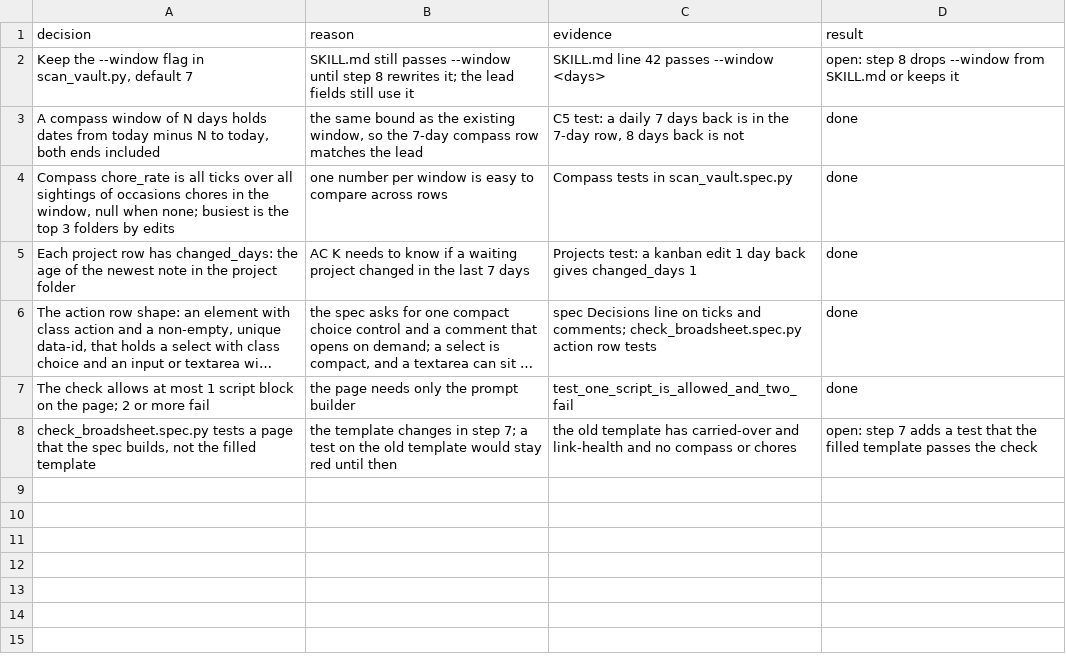
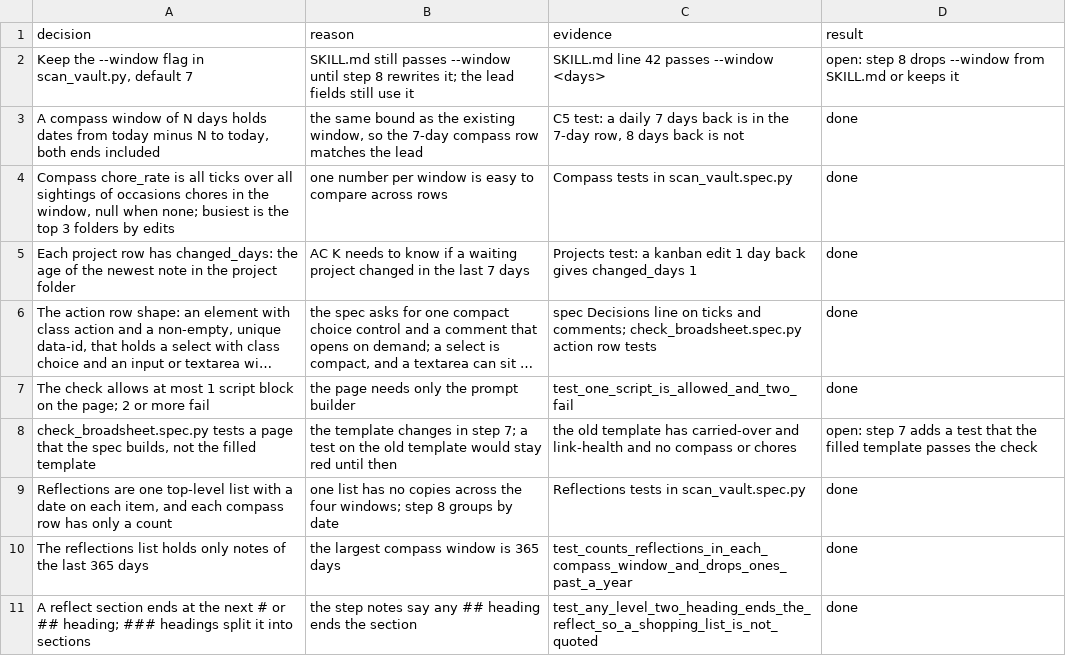
Before and after one commit to xxKeefer/skills, a TSV file: .ai/decisions_broadsheet-feedback.tsv, drawn as a sheet; long unchanged cells end in …; the diff names each change by its address in the sheet, - before the commit and + after, or states it on an @@ line.

Commit message:
docs(ai): mark step 6 done

```diff
--- a/.ai/decisions_broadsheet-feedback.tsv
+++ b/.ai/decisions_broadsheet-feedback.tsv
+row 9: Reflections are one top-level list with a date on each item, and each compass row has only a count | one list has no copies across the four windows; step 8 groups by date | Reflections tests in scan_vault.spec.py | done
+row 10: The reflections list holds only notes of the last 365 days | the largest compass window is 365 days | test_counts_reflections_in_each_compass_window_and_drops_ones_past_a_year | done
+row 11: A reflect section ends at the next # or ## heading; ### headings split it into sections | the step notes say any ## heading ends the section | test_any_level_two_heading_ends_the_reflect_so_a_shopping_list_is_not_quoted | done
```
Also changed, not shown: 1 other file.
